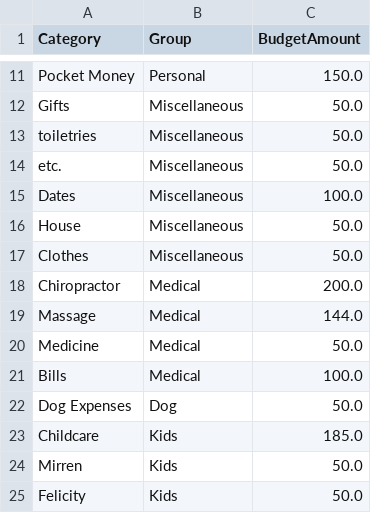
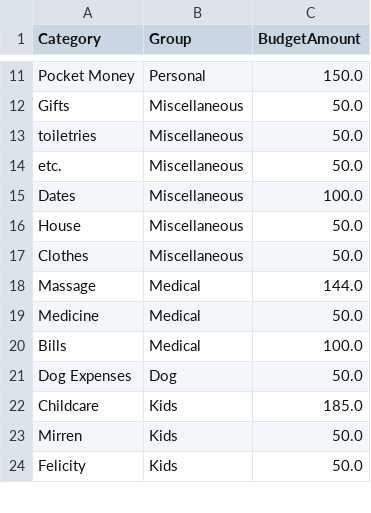
Before and after one commit to tylerluker-code/stewardship-budget, a CSV file: data/budget_rules.csv, drawn as a sheet; only a part is shown, gaps mark what is left out.

Commit message:
Update Rules

```diff
--- a/data/budget_rules.csv
+++ b/data/budget_rules.csv
@@ -17,3 +17,2 @@ House,Miscellaneous,50.0
 Clothes,Miscellaneous,50.0
-Chiropractor,Medical,200.0
 Massage,Medical,144.0
```
